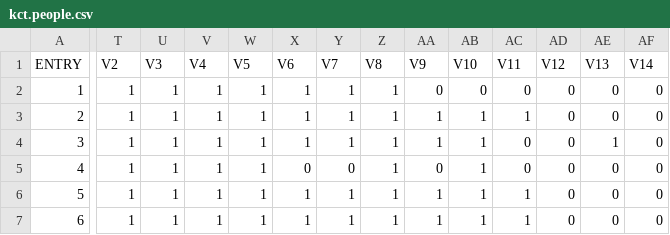
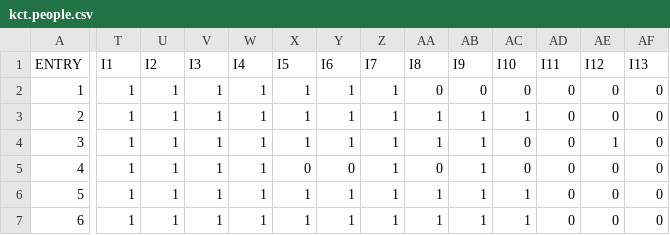
Before and after one commit to jmnote/ds, a CSV file: github.com/cran/rpf/kct.people.csv, drawn as a sheet; only a part is shown, gaps mark what is left out; the diff covers the shown part only; the diff names each change by its address in the sheet, - before the commit and + after, or states it on an @@ line.

Commit message:
Update kct.people.csv

```diff
--- a/github.com/cran/rpf/kct.people.csv
+++ b/github.com/cran/rpf/kct.people.csv
-T1: V2
+T1: I1
-U1: V3
+U1: I2
-V1: V4
+V1: I3
-W1: V5
+W1: I4
-X1: V6
+X1: I5
-Y1: V7
+Y1: I6
-Z1: V8
+Z1: I7
-AA1: V9
+AA1: I8
-AB1: V10
+AB1: I9
-AC1: V11
+AC1: I10
-AD1: V12
+AD1: I11
-AE1: V13
+AE1: I12
-AF1: V14
+AF1: I13
```
Also changed, not shown: 5 edited cells elsewhere in this file.
